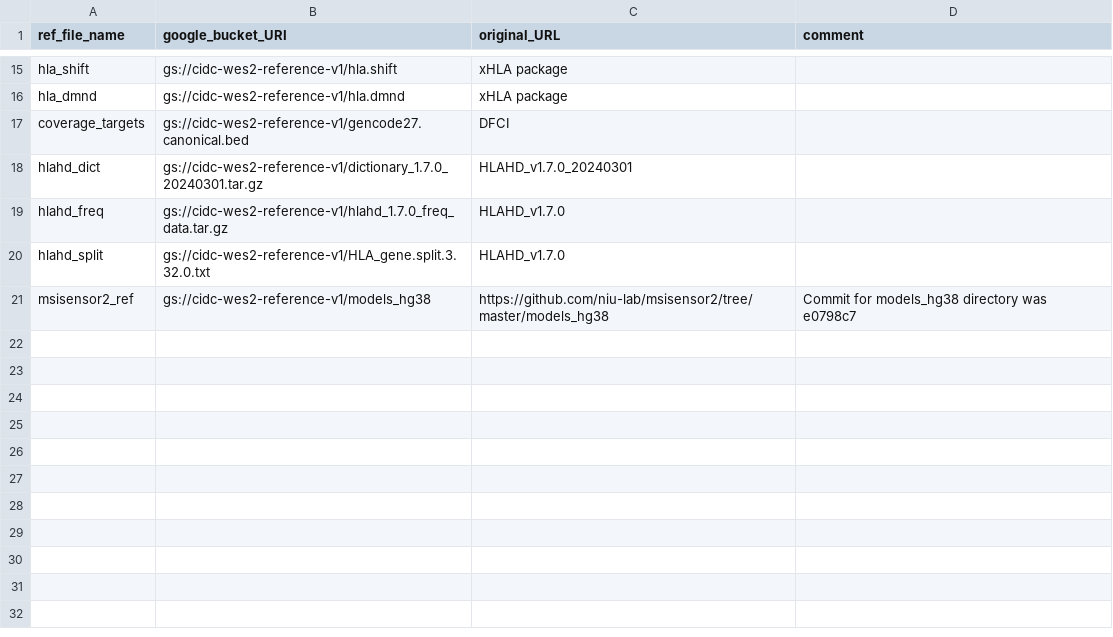
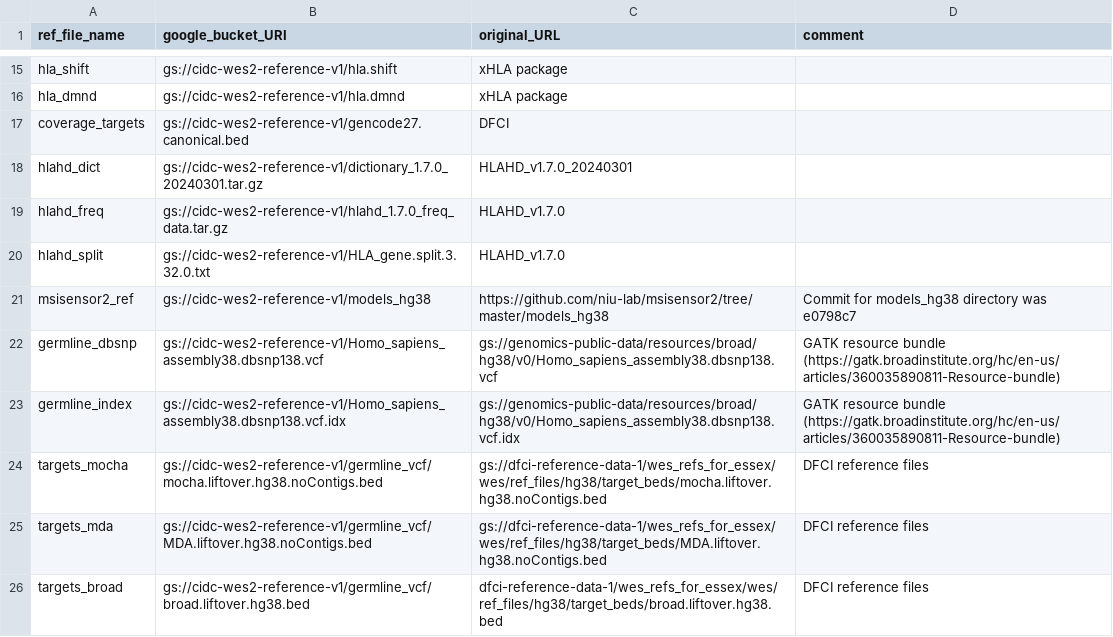
Before and after one commit to NCI-CIDC/cidc_wes2_releases, a CSV file: config/reference_dev.csv, drawn as a sheet; only a part is shown, gaps mark what is left out; the diff names each change by its address in the sheet, - before the commit and + after, or states it on an @@ line.

Commit message:
Add rules to retrieve reference files (dbSNP VCF and targets BED) for the Germline module. Add rules to run GATK HaplotypeCaller on each sample and then generate comparison stats for the tumor normal pairings using VCFtools and BCFtools

```diff
--- a/config/reference_dev.csv
+++ b/config/reference_dev.csv
+row 22: germline_dbsnp | gs://cidc-wes2-reference-v1/Homo_sapiens_assembly38.dbsnp138.vcf | gs://genomics-public-data/resources/broad/hg38/v0/Homo_sapiens_assembly38.dbsnp138.vcf | GATK resource bundle (https://gatk.broadinstitute.org/hc/en-us/articles/360035890811-Resource-bundle)
+row 23: germline_index | gs://cidc-wes2-reference-v1/Homo_sapiens_assembly38.dbsnp138.vcf.idx | gs://genomics-public-data/resources/broad/hg38/v0/Homo_sapiens_assembly38.dbsnp138.vcf.idx | GATK resource bundle (https://gatk.broadinstitute.org/hc/en-us/articles/360035890811-Resource-bundle)
+row 24: targets_mocha | gs://cidc-wes2-reference-v1/germline_vcf/mocha.liftover.hg38.noContigs.bed | gs://dfci-reference-data-1/wes_refs_for_essex/wes/ref_files/hg38/target_beds/mocha.liftover.hg38.noContigs.bed | DFCI reference files
+row 25: targets_mda | gs://cidc-wes2-reference-v1/germline_vcf/MDA.liftover.hg38.noContigs.bed | gs://dfci-reference-data-1/wes_refs_for_essex/wes/ref_files/hg38/target_beds/MDA.liftover.hg38.noContigs.bed | DFCI reference files
+row 26: targets_broad | gs://cidc-wes2-reference-v1/germline_vcf/broad.liftover.hg38.bed | dfci-reference-data-1/wes_refs_for_essex/wes/ref_files/hg38/target_beds/broad.liftover.hg38.bed | DFCI reference files
```
Also changed, not shown: 7 other files.
